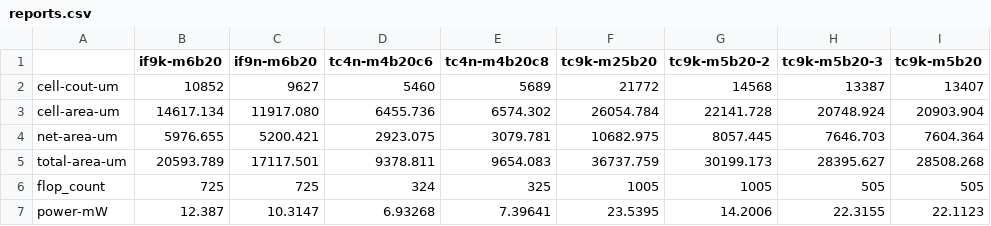
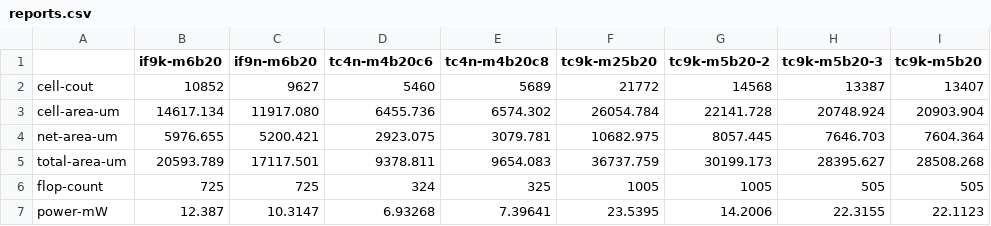
Before and after one commit to tarsioonofrio/FastConv_SystemVerilog, a CSV file: data/reports.csv, drawn as a sheet; only a part is shown; the diff names each change by its address in the sheet, - before the commit and + after, or states it on an @@ line.

```diff
--- a/data/reports.csv
+++ b/data/reports.csv
-A2: cell-cout-um
+A2: cell-cout
-A6: flop_count
+A6: flop-count
```
Also changed, not shown: 1 other file.
